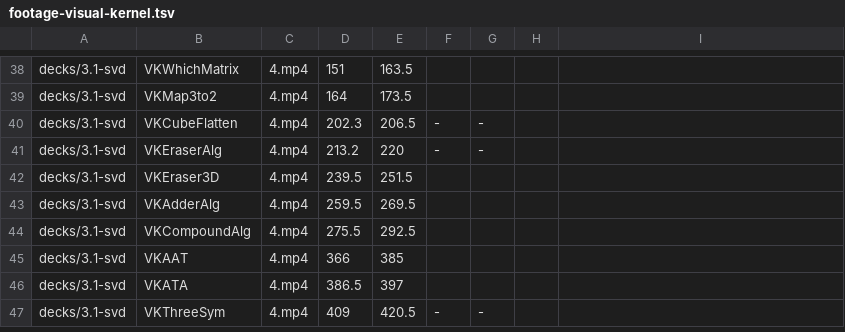
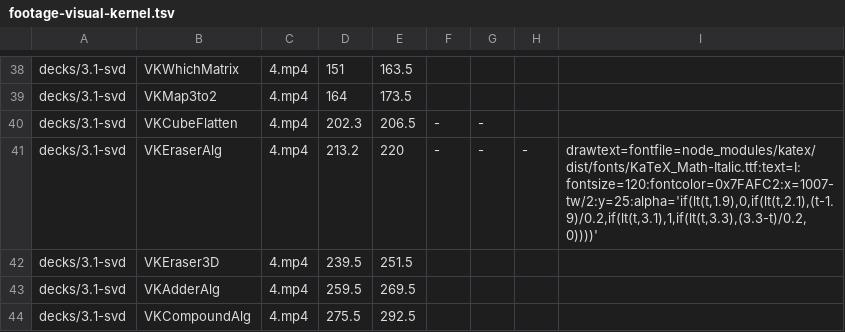
Before and after one commit to bhaswata08/math4ai2, a TSV file: anim/footage-visual-kernel.tsv, drawn as a sheet; only a part is shown, gaps mark what is left out; the shorter side is filled out with more unchanged rows.

```diff
--- a/anim/footage-visual-kernel.tsv
+++ b/anim/footage-visual-kernel.tsv
@@ -40,3 +40,3 @@ decks/3.1-svd	VKMap3to2	4.mp4	164	173.5
 decks/3.1-svd	VKCubeFlatten	4.mp4	202.3	206.5	-	-
-decks/3.1-svd	VKEraserAlg	4.mp4	213.2	220	-	-
+decks/3.1-svd	VKEraserAlg	4.mp4	213.2	220	-	-	-	drawtext=fontfile=node_modules/katex/dist/fonts/KaTeX_Math-Italic.ttf:text=I:fontsize=120:fontcolor=0x7FAFC2:x=1007-tw/2:y=25:alpha='if(lt(t,1.9),0,if(lt(t,2.1),(t-1.9)/0.2,if(lt(t,3.1),1,if(lt(t,3.3),(3.3-t)/0.2,0))))'
 decks/3.1-svd	VKEraser3D	4.mp4	239.5	251.5
```
Also changed, not shown: 3 other files.
